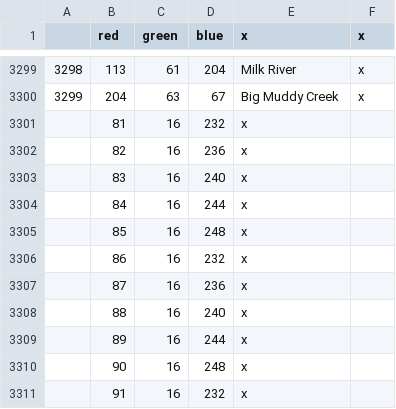
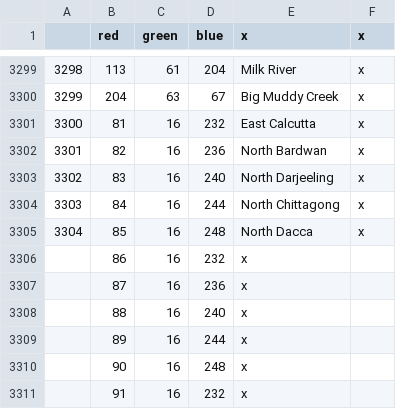
Before and after one commit to Marco-O-Panzer/HFM_MP_Series_Master, a CSV file: HMPS/map/definition.csv, drawn as a sheet; only a part is shown, gaps mark what is left out.

```diff
--- a/HMPS/map/definition.csv
+++ b/HMPS/map/definition.csv
@@ -3300,7 +3300,7 @@
 3299;204;63;67;Big Muddy Creek;x
-;81;16;232;x
-;82;16;236;x
-;83;16;240;x
-;84;16;244;x
-;85;16;248;x
+3300;81;16;232;East Calcutta;x
+3301;82;16;236;North Bardwan;x
+3302;83;16;240;North Darjeeling;x
+3303;84;16;244;North Chittagong;x
+3304;85;16;248;North Dacca;x
 ;86;16;232;x
```
Also changed, not shown: HMPS/localisation/0000_mine.csv, HMPS/map/adjacencies.csv, 17 other files.
